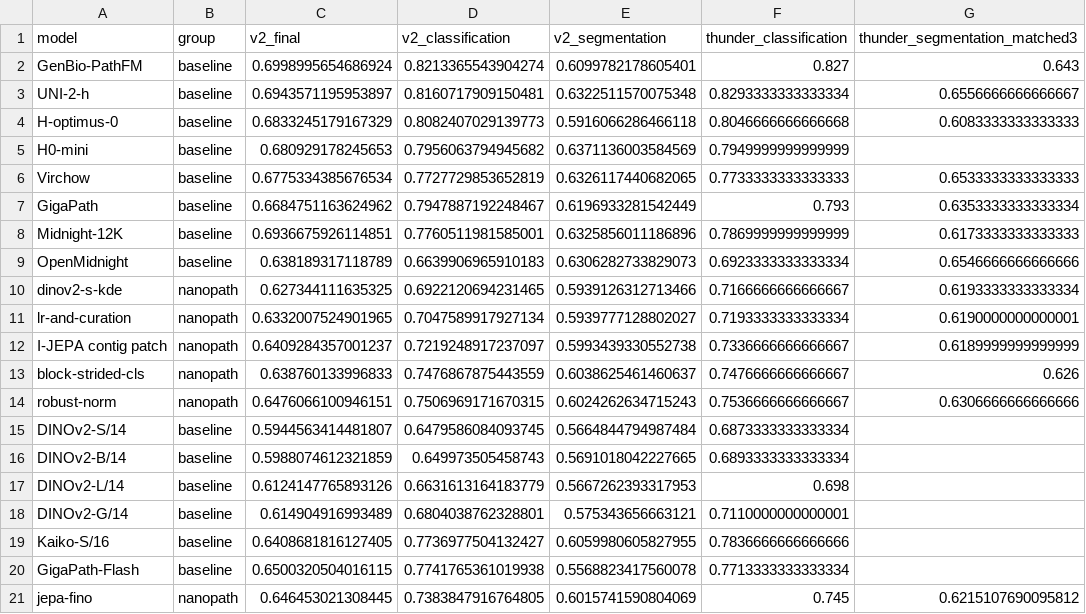
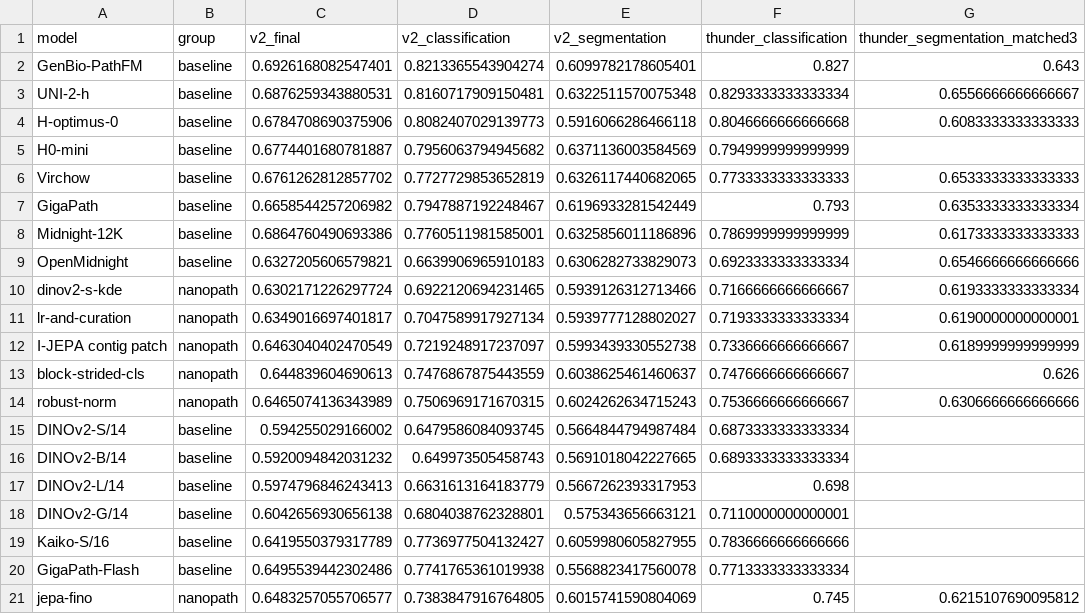
Before and after one commit to MedARC-AI/nanopath, a CSV file: benchmarking/proxy_fidelity_v2.csv, drawn as a sheet; only a part is shown; the diff names each change by its address in the sheet, - before the commit and + after, or states it on an @@ line.

Commit message:
Average UCLA progression AUC across repeated stratified folds
Retain the raw balanced C=0.5 logistic head and average 100 three-fold
partitions with the fixed split seed. Record the repeat count for Labless
submission validation. Keep every dataset, tile, and final-score weight.

The reported three-training-seed AUC range falls from 0.071505 to 0.025838;
pooled within-group SD across 18 checkpoints falls 51%. Across the 19 README
models, 167/171 pair orderings are preserved. The only nanopath reversal is
jepa-fino versus robust-norm, separated by less than 0.002. THUNDER/HEST
rank agreement declines modestly; CPTAC Kendall is unchanged. Two older
training triplets become noisier, so the three-seed promotion rule remains.

Refresh all 14 reference encoders, all six nanopath figure checkpoints,
and the ten-seed random-feature audit. Keep protocol docs declarative and
remove obsolete progression experiments. Original AUCs reproduce exactly;
production folds, aggregation, metrics and submission transport are checked.

Coordinate publication with the Labless migration: rescore 11 retained
checkpoint records and four dotted references. Per maintainer direction,
leave eight unvalidated records without retained weights unchanged.

```diff
--- a/benchmarking/proxy_fidelity_v2.csv
+++ b/benchmarking/proxy_fidelity_v2.csv
-C2 (v2_final): 0.6998995654686924
+C2 (v2_final): 0.6926168082547401
-C3 (v2_final): 0.6943571195953897
+C3 (v2_final): 0.6876259343880531
-C4 (v2_final): 0.6833245179167329
+C4 (v2_final): 0.6784708690375906
-C5 (v2_final): 0.680929178245653
+C5 (v2_final): 0.6774401680781887
-C6 (v2_final): 0.6775334385676534
+C6 (v2_final): 0.6761262812857702
-C7 (v2_final): 0.6684751163624962
+C7 (v2_final): 0.6658544257206982
-C8 (v2_final): 0.6936675926114851
+C8 (v2_final): 0.6864760490693386
-C9 (v2_final): 0.638189317118789
+C9 (v2_final): 0.6327205606579821
-C10 (v2_final): 0.627344111635325
+C10 (v2_final): 0.6302171226297724
-C11 (v2_final): 0.6332007524901965
+C11 (v2_final): 0.6349016697401817
-C12 (v2_final): 0.6409284357001237
+C12 (v2_final): 0.6463040402470549
-C13 (v2_final): 0.638760133996833
+C13 (v2_final): 0.644839604690613
-C14 (v2_final): 0.6476066100946151
+C14 (v2_final): 0.6465074136343989
-C15 (v2_final): 0.5944563414481807
+C15 (v2_final): 0.594255029166002
-C16 (v2_final): 0.5988074612321859
+C16 (v2_final): 0.5920094842031232
-C17 (v2_final): 0.6124147765893126
+C17 (v2_final): 0.5974796846243413
-C18 (v2_final): 0.614904916993489
+C18 (v2_final): 0.6042656930656138
-C19 (v2_final): 0.6408681816127405
+C19 (v2_final): 0.6419550379317789
-C20 (v2_final): 0.6500320504016115
+C20 (v2_final): 0.6495539442302486
-C21 (v2_final): 0.646453021308445
+C21 (v2_final): 0.6483257055706577
```
Also changed, not shown: benchmarking/random_dinov2_s_v2.csv, 6 other files.
